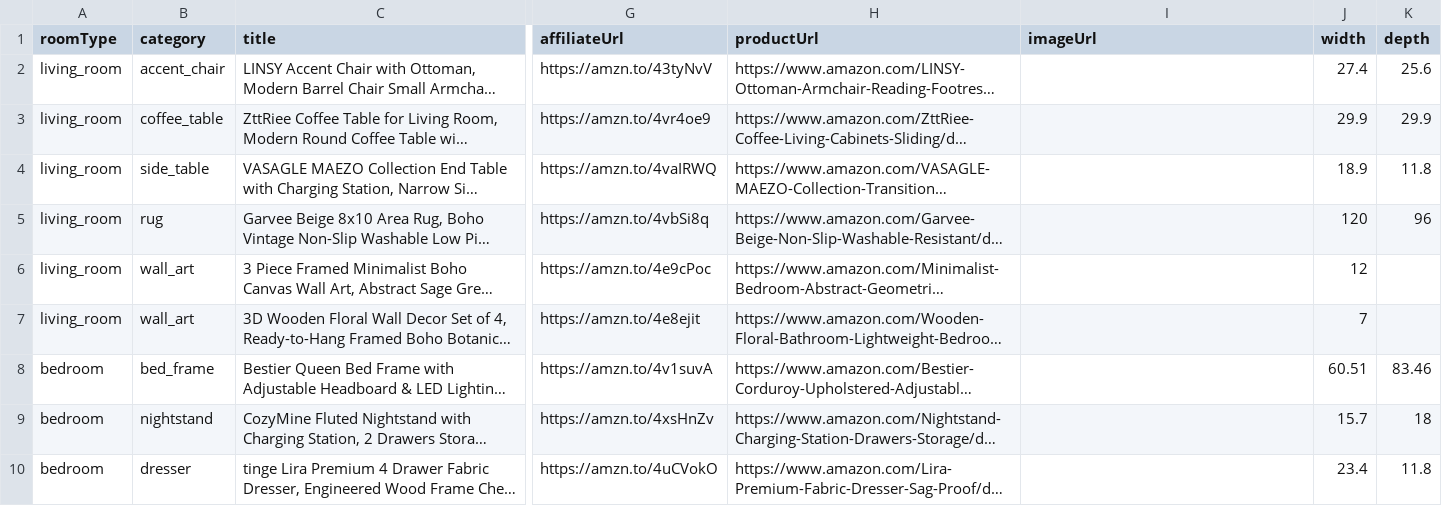
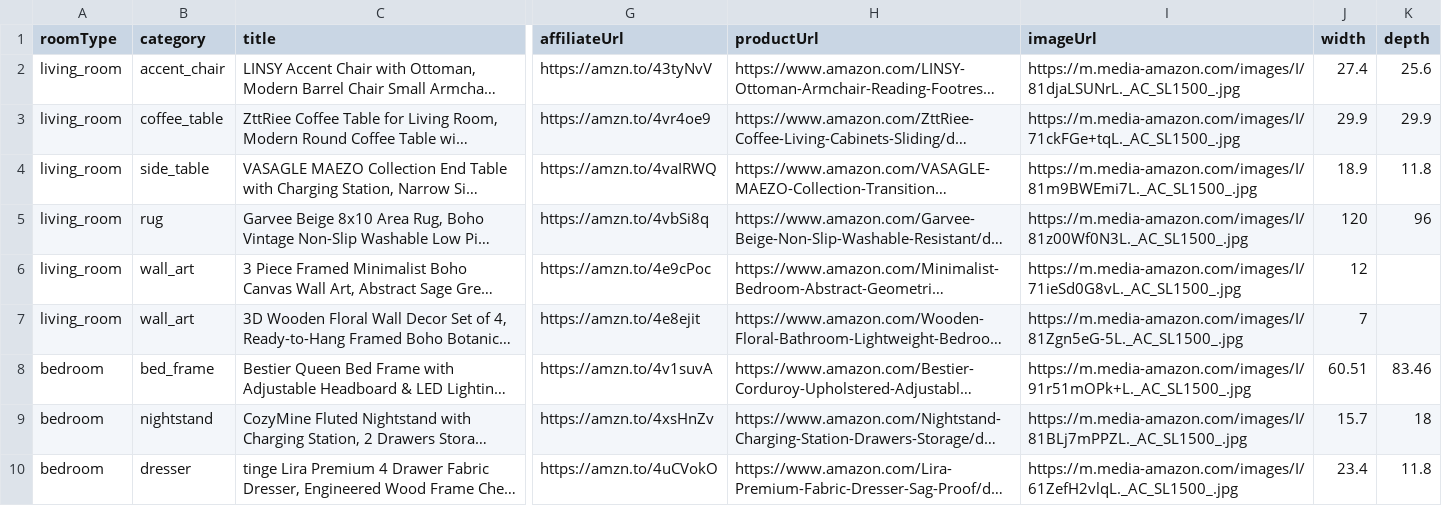
Before and after one commit to sila-company/ai-Interior-Design, a CSV file: data/seed-products.csv, drawn as a sheet; only a part is shown, gaps mark what is left out; long unchanged cells end in …; the diff names each change by its address in the sheet, - before the commit and + after, or states it on an @@ line.

Commit message:
Add shoppable product thumbnails

```diff
--- a/data/seed-products.csv
+++ b/data/seed-products.csv
-I2 (imageUrl): (empty)
+I2 (imageUrl): https://m.media-amazon.com/images/I/81djaLSUNrL._AC_SL1500_.jpg
-I3 (imageUrl): (empty)
+I3 (imageUrl): https://m.media-amazon.com/images/I/71ckFGe+tqL._AC_SL1500_.jpg
-I4 (imageUrl): (empty)
+I4 (imageUrl): https://m.media-amazon.com/images/I/81m9BWEmi7L._AC_SL1500_.jpg
-I5 (imageUrl): (empty)
+I5 (imageUrl): https://m.media-amazon.com/images/I/81z00Wf0N3L._AC_SL1500_.jpg
-I6 (imageUrl): (empty)
+I6 (imageUrl): https://m.media-amazon.com/images/I/71ieSd0G8vL._AC_SL1500_.jpg
-I7 (imageUrl): (empty)
+I7 (imageUrl): https://m.media-amazon.com/images/I/81Zgn5eG-5L._AC_SL1500_.jpg
-I8 (imageUrl): (empty)
+I8 (imageUrl): https://m.media-amazon.com/images/I/91r51mOPk+L._AC_SL1500_.jpg
-I9 (imageUrl): (empty)
+I9 (imageUrl): https://m.media-amazon.com/images/I/81BLj7mPPZL._AC_SL1500_.jpg
-I10 (imageUrl): (empty)
+I10 (imageUrl): https://m.media-amazon.com/images/I/61ZefH2vlqL._AC_SL1500_.jpg
```
Also changed, not shown: 5 other files.
